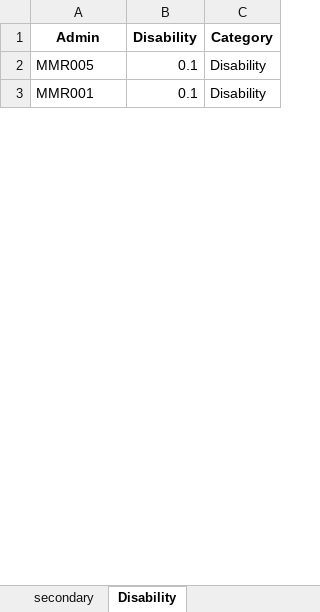
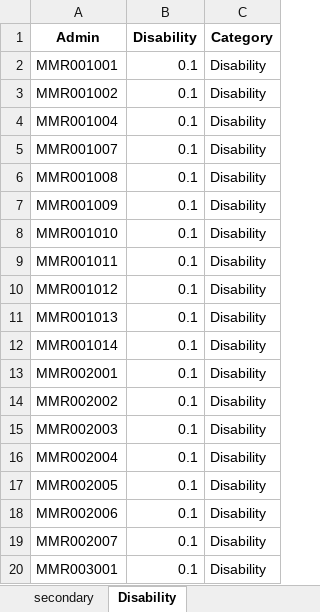
Before and after one commit to martivit/pin-calculation-app, an Excel workbook: output_validation/02_factor_strata.xlsx, sheet Disability, drawn as a sheet; only a part is shown; values as stored, in another font and other column widths than the file's, no borders; addresses are those after the commit; the diff covers the shown part only; the diff names each change by its address in the sheet, - before the commit and + after, or states it on an @@ line.

Commit message:
Admin mismatch implemented!!!!!!!

```diff
--- a/output_validation/02_factor_strata.xlsx (sheet Disability)
+++ b/output_validation/02_factor_strata.xlsx (sheet Disability)
+row 2: MMR001001 | 0.1 | Disability
+row 3: MMR001002 | 0.1 | Disability
+row 4: MMR001004 | 0.1 | Disability
+row 5: MMR001007 | 0.1 | Disability
+row 6: MMR001008 | 0.1 | Disability
+row 7: MMR001009 | 0.1 | Disability
+row 8: MMR001010 | 0.1 | Disability
+row 9: MMR001011 | 0.1 | Disability
+row 10: MMR001012 | 0.1 | Disability
+row 11: MMR001013 | 0.1 | Disability
+row 12: MMR001014 | 0.1 | Disability
+row 13: MMR002001 | 0.1 | Disability
+row 14: MMR002002 | 0.1 | Disability
+row 15: MMR002003 | 0.1 | Disability
+row 16: MMR002004 | 0.1 | Disability
-A17 (Admin): MMR005
+A17 (Admin): MMR002005
+row 18: MMR002006 | 0.1 | Disability
+row 19: MMR002007 | 0.1 | Disability
-A20 (Admin): MMR001
+A20 (Admin): MMR003001
```
Also changed, not shown: 249 added rows and 16 edited cells elsewhere in this sheet, sheet Boy, sheet Girl, sheet ECE, sheet primary, sheet intermediate level, sheet secondary, input/Template_Population_figures.xlsx, output_validation/0a_pin_female_percentage.xlsx, 37 other files.
